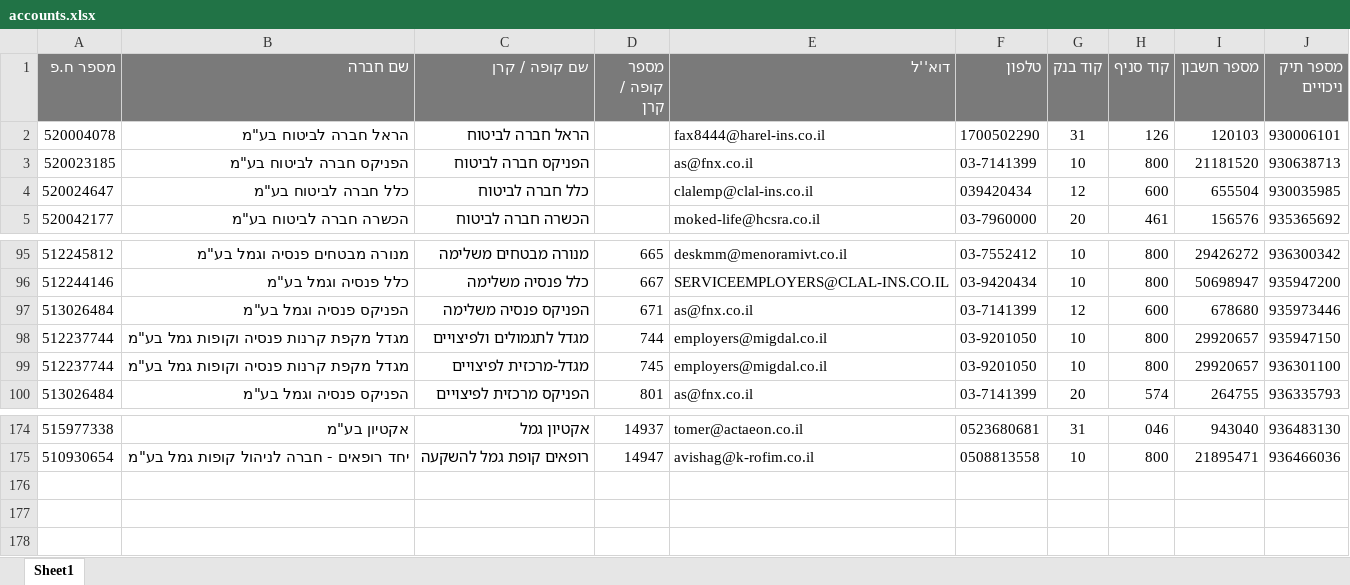
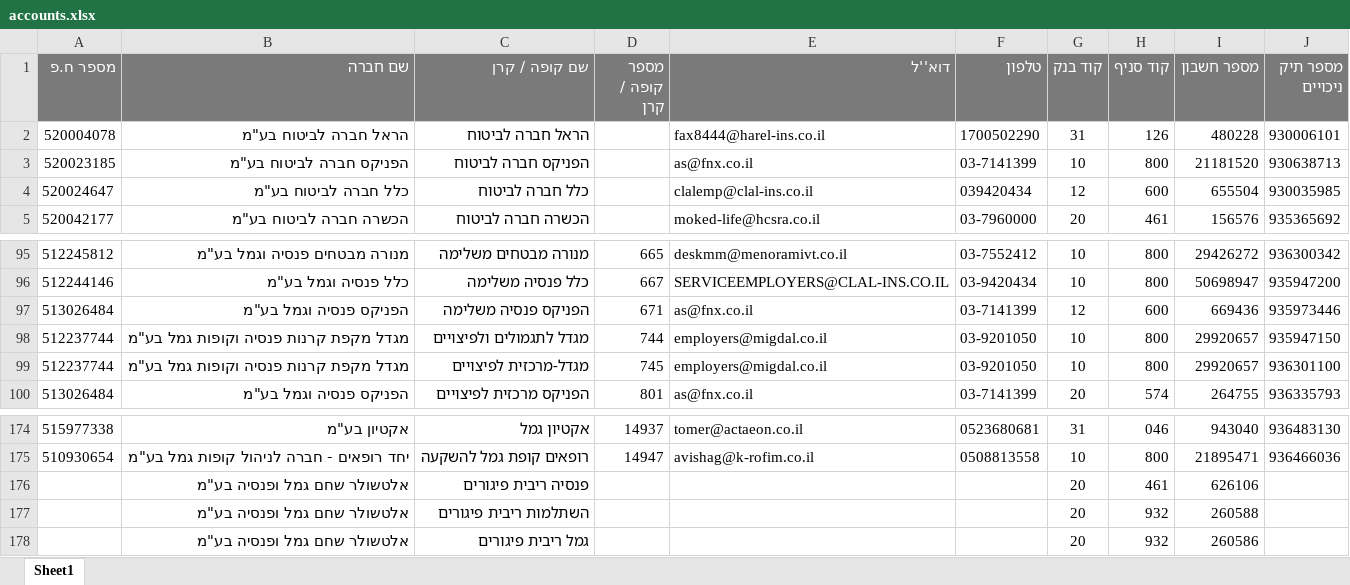
Before and after one commit to nivsade/lyn-xml-validator, an Excel workbook: accounts.xlsx, sheet Sheet1, drawn as a sheet; only a part is shown, gaps mark what is left out; values as stored, in another font and other column widths than the file's, no borders; the diff names each change by its address in the sheet, - before the commit and + after, or states it on an @@ line.

Commit message:
Add files via upload

```diff
--- a/accounts.xlsx (sheet Sheet1)
+++ b/accounts.xlsx (sheet Sheet1)
-I2 (מספר חשבון): 120103
+I2 (מספר חשבון): 480228
-I97 (מספר חשבון): 678680
+I97 (מספר חשבון): 669436
+row 176:  | אלטשולר שחם גמל ופנסיה בע"מ | פנסיה ריבית פיגורים |  |  |  | 20 | 461 | 626106
+row 177:  | אלטשולר שחם גמל ופנסיה בע"מ | השתלמות ריבית פיגורים |  |  |  | 20 | 932 | 260588
+row 178:  | אלטשולר שחם גמל ופנסיה בע"מ | גמל ריבית פיגורים |  |  |  | 20 | 932 | 260586
```
